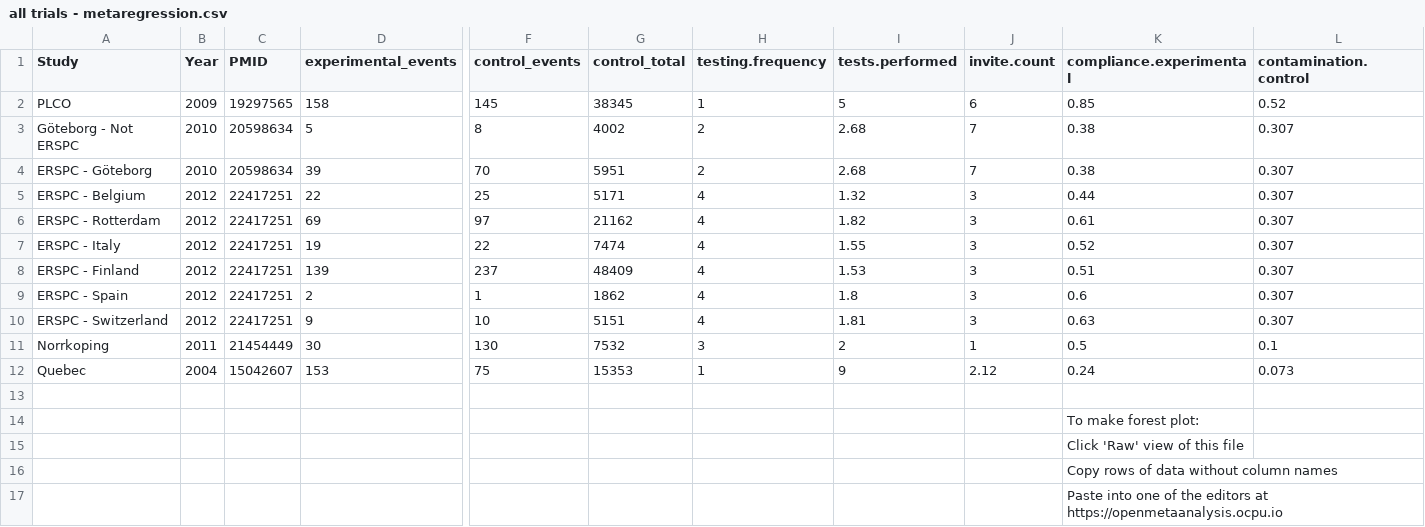
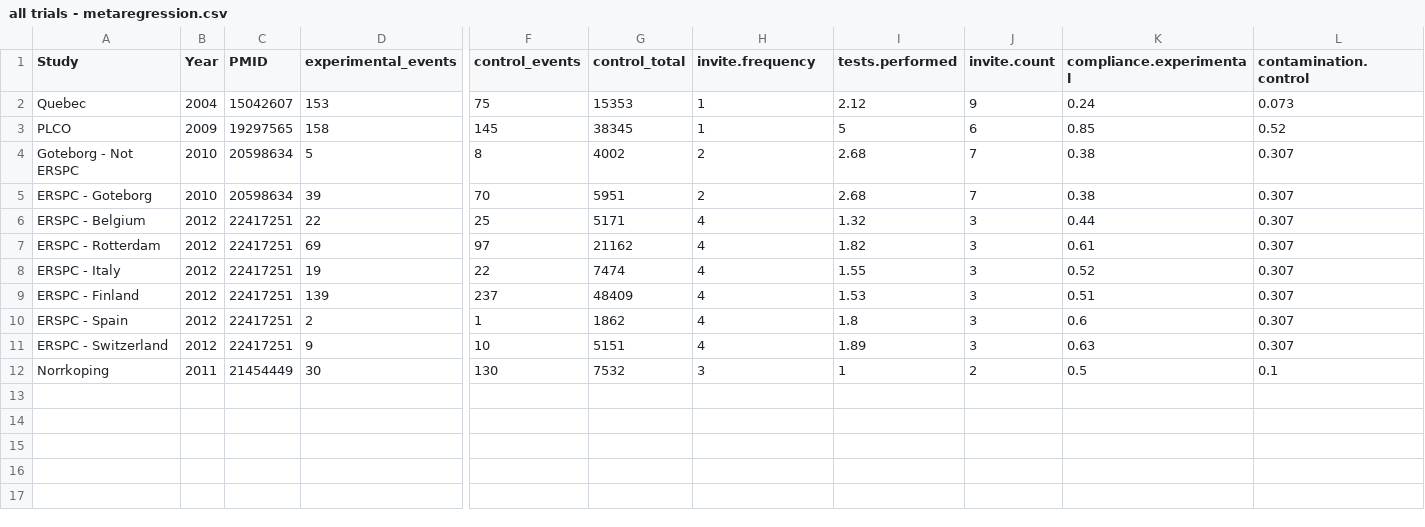
Before and after one commit to openMetaAnalysis/Prostate-cancer-screening-with-prostate-specific-antigen, a CSV file: data/all trials - metaregression.csv, drawn as a sheet; only a part is shown, gaps mark what is left out; removed rows and columns are numbered as before the commit, all else as after; rows hold the shown columns only; the diff names each change by its address in the sheet, - before the commit and + after, or states it on an @@ line.

Commit message:
Corrected numbers in meta-regression. Re-ordered trials

```diff
--- a/data/all trials - metaregression.csv
+++ b/data/all trials - metaregression.csv
-H1: testing.frequency
+H1: invite.frequency
+row 2: Quebec | 2004 | 15042607 | 153 | 75 | 15353 | 1 | 2.12 | 9 | 0.24 | 0.073
-A4 (Study): Göteborg - Not ERSPC
+A4 (Study): Goteborg - Not ERSPC
-A5 (Study): ERSPC - Göteborg
+A5 (Study): ERSPC - Goteborg
-I11 (tests.performed): 1.81
+I11 (tests.performed): 1.89
-I12 (tests.performed): 2
+I12 (tests.performed): 1
-J12 (invite.count): 1
+J12 (invite.count): 2
-row 12: Quebec | 2004 | 15042607 | 153 | 75 | 15353 | 1 | 9 | 2.12 | 0.24 | 0.073
-row 13: (empty)
-row 14:  |  |  |  |  |  |  |  |  | To make forest plot:
-row 15:  |  |  |  |  |  |  |  |  | Click 'Raw' view of this file
-row 16:  |  |  |  |  |  |  |  |  | Copy rows of data without column names
-row 17:  |  |  |  |  |  |  |  |  | Paste into one of the editors at https://openmetaanalysis.ocpu.io
```
Also changed, not shown: data/all trials.csv.
